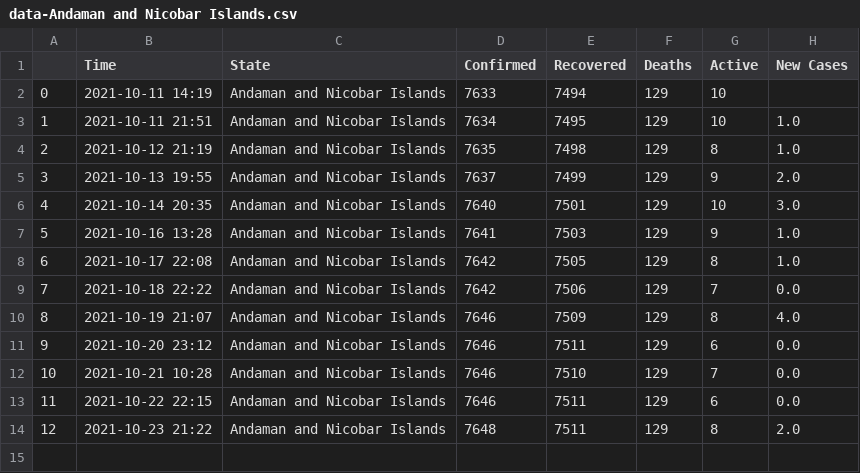
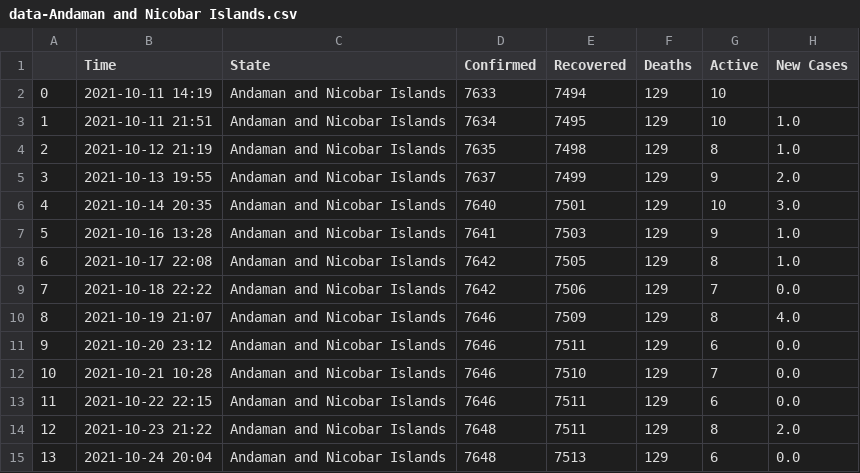
Before and after one commit to dakkshesh07/Covid19_India_Data, a CSV file: Andaman and Nicobar Islands/data-Andaman and Nicobar Islands.csv, drawn as a sheet; the diff names each change by its address in the sheet, - before the commit and + after, or states it on an @@ line.

Commit message:
upload updated datasets, fetched on 2021-10-24 20:04

```diff
--- a/Andaman and Nicobar Islands/data-Andaman and Nicobar Islands.csv
+++ b/Andaman and Nicobar Islands/data-Andaman and Nicobar Islands.csv
+row 15: 13 | 2021-10-24 20:04 | Andaman and Nicobar Islands | 7648 | 7513 | 129 | 6 | 0.0
```
Also changed, not shown: Goa/data-Goa.csv, Maharashtra/data-Maharashtra.csv, 3 other files.
